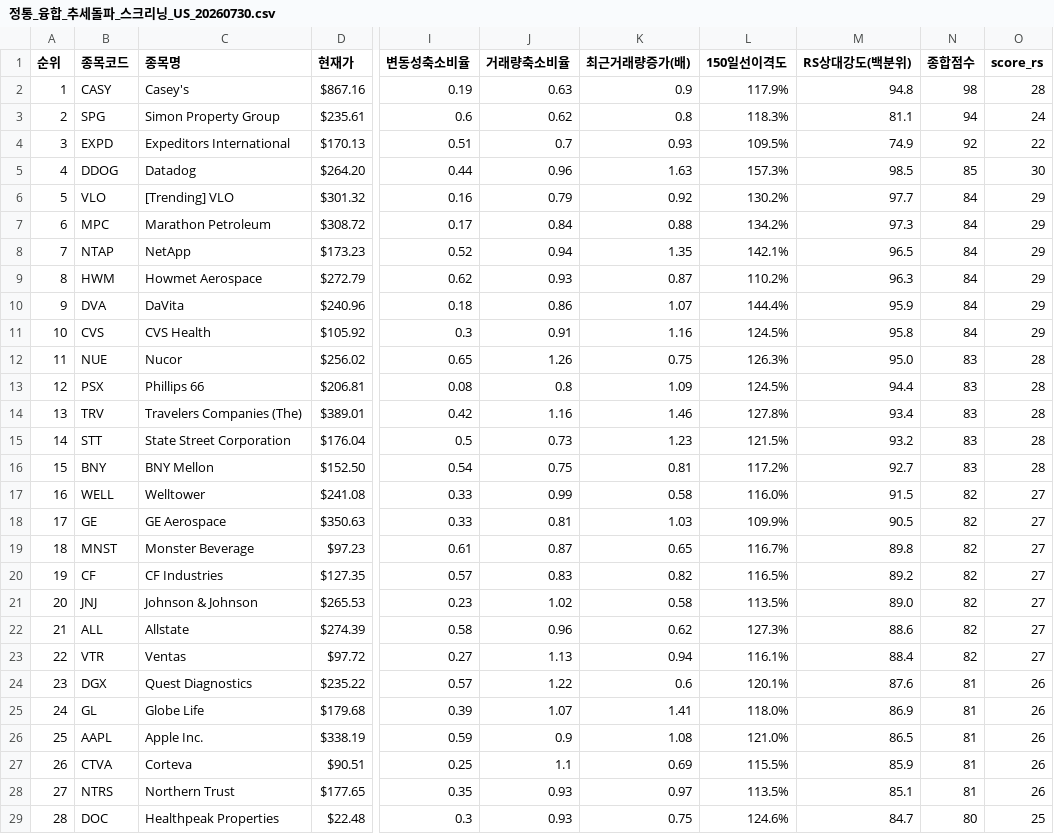
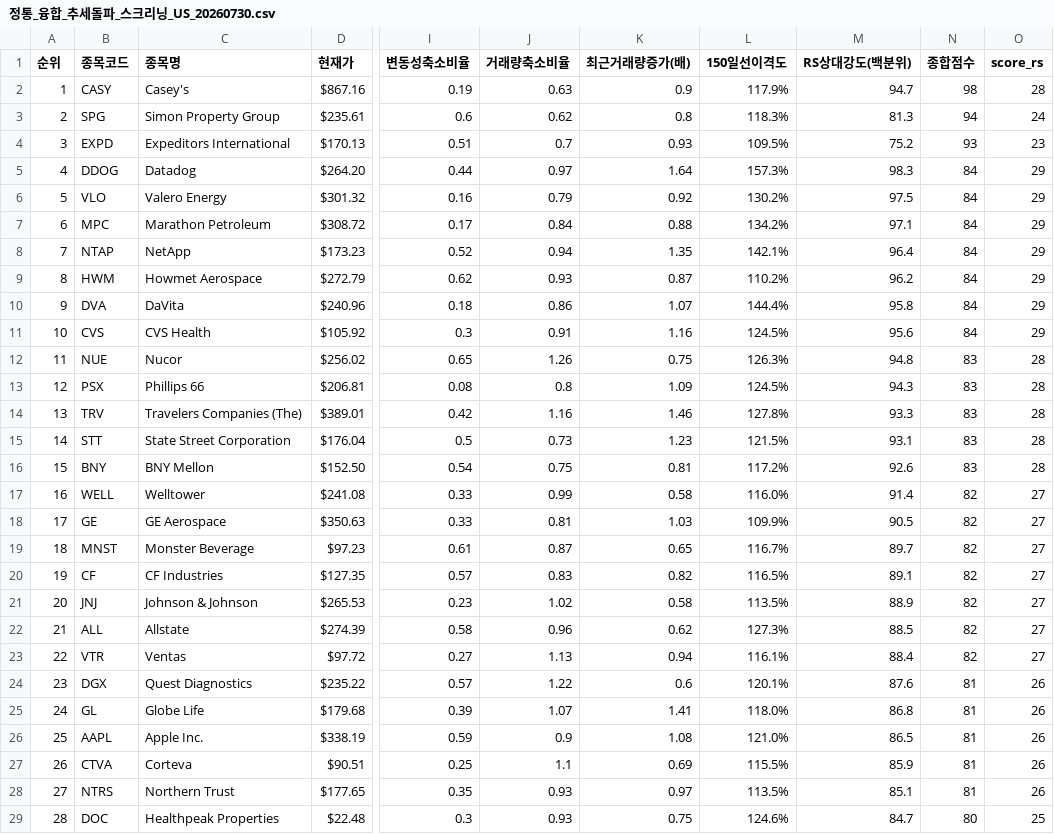
Before and after one commit to nicegoodguy84/us_stock, a CSV file: 정통_융합_추세돌파_스크리닝_US_20260730.csv, drawn as a sheet; only a part is shown, gaps mark what is left out; the diff covers the shown part only; the diff names each change by its address in the sheet, - before the commit and + after, or states it on an @@ line.

```diff
--- a/정통_융합_추세돌파_스크리닝_US_20260730.csv
+++ b/정통_융합_추세돌파_스크리닝_US_20260730.csv
-M2 (RS상대강도(백분위)): 94.8
+M2 (RS상대강도(백분위)): 94.7
-M3 (RS상대강도(백분위)): 81.1
+M3 (RS상대강도(백분위)): 81.3
-M4 (RS상대강도(백분위)): 74.9
+M4 (RS상대강도(백분위)): 75.2
-N4 (종합점수): 92
+N4 (종합점수): 93
-O4 (score_rs): 22
+O4 (score_rs): 23
-J5 (거래량축소비율): 0.96
+J5 (거래량축소비율): 0.97
-K5 (최근거래량증가(배)): 1.63
+K5 (최근거래량증가(배)): 1.64
-M5 (RS상대강도(백분위)): 98.5
+M5 (RS상대강도(백분위)): 98.3
-N5 (종합점수): 85
+N5 (종합점수): 84
-O5 (score_rs): 30
+O5 (score_rs): 29
-C6 (종목명): [Trending] VLO
+C6 (종목명): Valero Energy
-M6 (RS상대강도(백분위)): 97.7
+M6 (RS상대강도(백분위)): 97.5
-M7 (RS상대강도(백분위)): 97.3
+M7 (RS상대강도(백분위)): 97.1
-M8 (RS상대강도(백분위)): 96.5
+M8 (RS상대강도(백분위)): 96.4
-M9 (RS상대강도(백분위)): 96.3
+M9 (RS상대강도(백분위)): 96.2
-M10 (RS상대강도(백분위)): 95.9
+M10 (RS상대강도(백분위)): 95.8
-M11 (RS상대강도(백분위)): 95.8
+M11 (RS상대강도(백분위)): 95.6
-M12 (RS상대강도(백분위)): 95.0
+M12 (RS상대강도(백분위)): 94.8
-M13 (RS상대강도(백분위)): 94.4
+M13 (RS상대강도(백분위)): 94.3
-M14 (RS상대강도(백분위)): 93.4
+M14 (RS상대강도(백분위)): 93.3
-M15 (RS상대강도(백분위)): 93.2
+M15 (RS상대강도(백분위)): 93.1
-M16 (RS상대강도(백분위)): 92.7
+M16 (RS상대강도(백분위)): 92.6
-M17 (RS상대강도(백분위)): 91.5
+M17 (RS상대강도(백분위)): 91.4
-M19 (RS상대강도(백분위)): 89.8
+M19 (RS상대강도(백분위)): 89.7
-M20 (RS상대강도(백분위)): 89.2
+M20 (RS상대강도(백분위)): 89.1
-M21 (RS상대강도(백분위)): 89.0
+M21 (RS상대강도(백분위)): 88.9
-M22 (RS상대강도(백분위)): 88.6
+M22 (RS상대강도(백분위)): 88.5
-M25 (RS상대강도(백분위)): 86.9
+M25 (RS상대강도(백분위)): 86.8
```
Also changed, not shown: 1 removed row, 53 edited cells and row numbers in column A elsewhere in this file, 2 other files.
